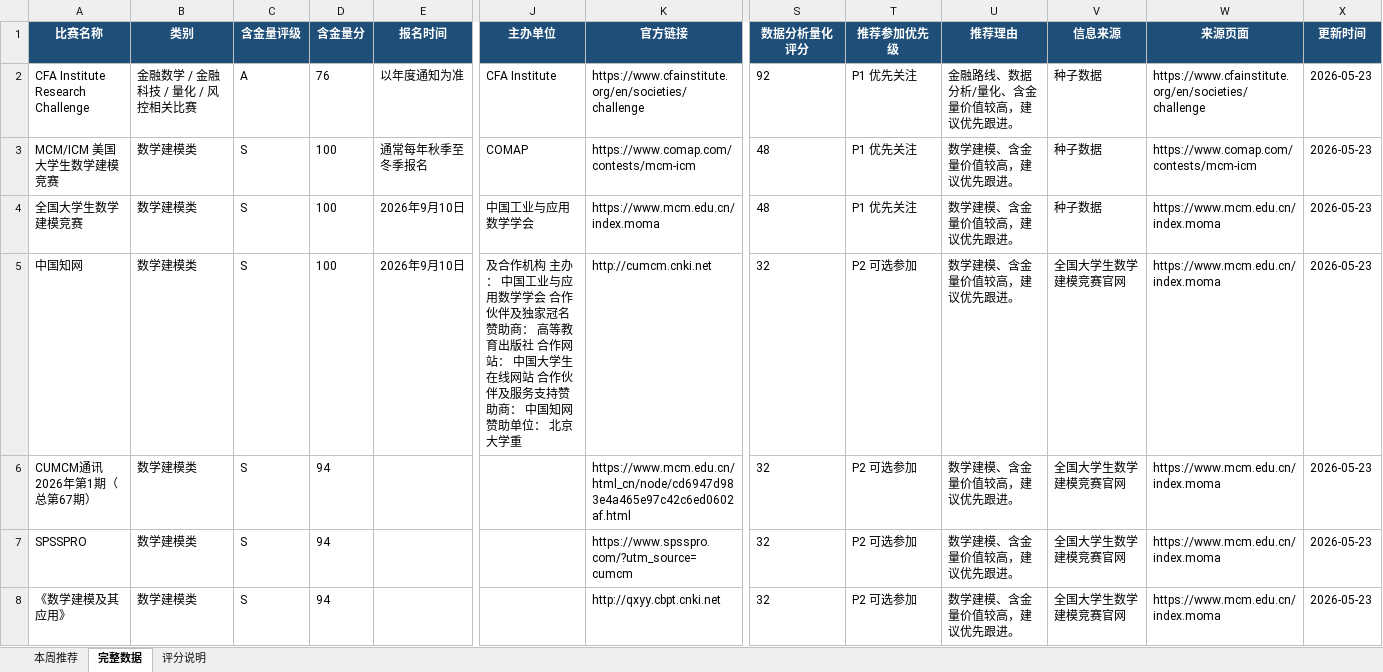
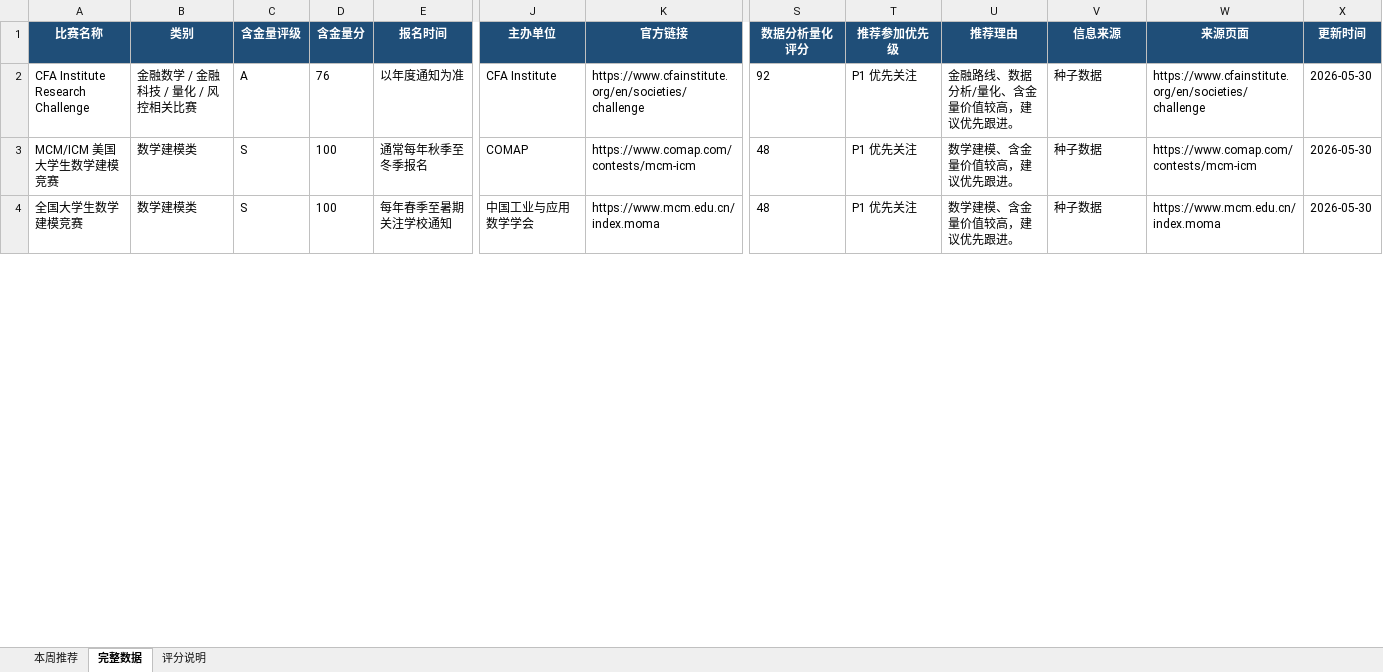
Before and after one commit to gddsn/competition-radar, an Excel workbook: reports/weekly_report.xlsx, sheet 完整数据, drawn as a sheet; only a part is shown, gaps mark what is left out; values as stored, in another font and other column widths than the file's, no borders; removed rows and columns are numbered as before the commit, all else as after; rows hold the shown columns only; the diff covers the shown part only; the diff names each change by its address in the sheet, - before the commit and + after, or states it on an @@ line.

```diff
--- a/reports/weekly_report.xlsx (sheet 完整数据)
+++ b/reports/weekly_report.xlsx (sheet 完整数据)
-X2:X4 (更新时间): 2026-05-23
+X2:X4 (更新时间): 2026-05-30
-E4 (报名时间): 2026年9月10日
+E4 (报名时间): 每年春季至暑期关注学校通知
-row 5: 中国知网 | 数学建模类 | S | 100 | 2026年9月10日 | 及合作机构 主办： 中国工业与应用数学学会 合作伙伴及独家冠名赞助商： 高等教育出版社 合作网站： 中国大学生在线网站 合作伙伴及服务支持赞助商： 中国知网 赞助单位： 北京大学重 | http://cumcm.cnki.net | 32 | P2 可选参加 | 数学建模、含金量价值较高，建议优先跟进。 | 全国大学生数学建模竞赛官网 | https://www.mcm.edu.cn/index.moma | 2026-05-23
-row 6: CUMCM通讯2026年第1期（总第67期） | 数学建模类 | S | 94 |  |  | https://www.mcm.edu.cn/html_cn/node/cd6947d983e4a465e97c42c6ed0602af.html | 32 | P2 可选参加 | 数学建模、含金量价值较高，建议优先跟进。 | 全国大学生数学建模竞赛官网 | https://www.mcm.edu.cn/index.moma | 2026-05-23
-row 7: SPSSPRO | 数学建模类 | S | 94 |  |  | https://www.spsspro.com/?utm_source=cumcm | 32 | P2 可选参加 | 数学建模、含金量价值较高，建议优先跟进。 | 全国大学生数学建模竞赛官网 | https://www.mcm.edu.cn/index.moma | 2026-05-23
-row 8: 《数学建模及其应用》 | 数学建模类 | S | 94 |  |  | http://qxyy.cbpt.cnki.net | 32 | P2 可选参加 | 数学建模、含金量价值较高，建议优先跟进。 | 全国大学生数学建模竞赛官网 | https://www.mcm.edu.cn/index.moma | 2026-05-23
```
Also changed, not shown: 1 added row, 4 removed rows and 28 edited cells elsewhere in this sheet, sheet 本周推荐, reports/schedule_report.xlsx, 4 other files.
